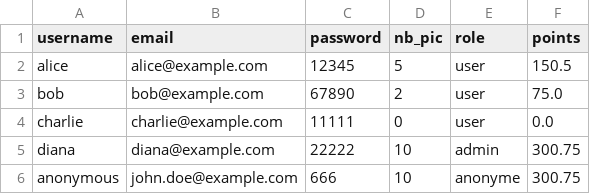
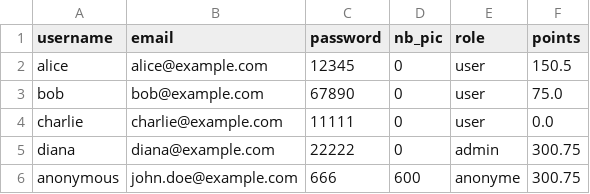
Before and after one commit to CamilleDom/Solution_Factory_G1A, a CSV file: Database/users.csv, drawn as a sheet.

```diff
--- a/Database/users.csv
+++ b/Database/users.csv
@@ -1,6 +1,6 @@
 username,email,password,nb_pic,role,points
-alice,alice@example.com,12345,5,user,150.5
-bob,bob@example.com,67890,2,user,75.0
+alice,alice@example.com,12345,0,user,150.5
+bob,bob@example.com,67890,0,user,75.0
 charlie,charlie@example.com,11111,0,user,0.0
-diana,diana@example.com,22222,10,admin,300.75
-anonymous,john.doe@example.com,666,10,anonyme,300.75
+diana,diana@example.com,22222,0,admin,300.75
+anonymous,john.doe@example.com,666,600,anonyme,300.75
```
Also changed, not shown: 1 other file.
